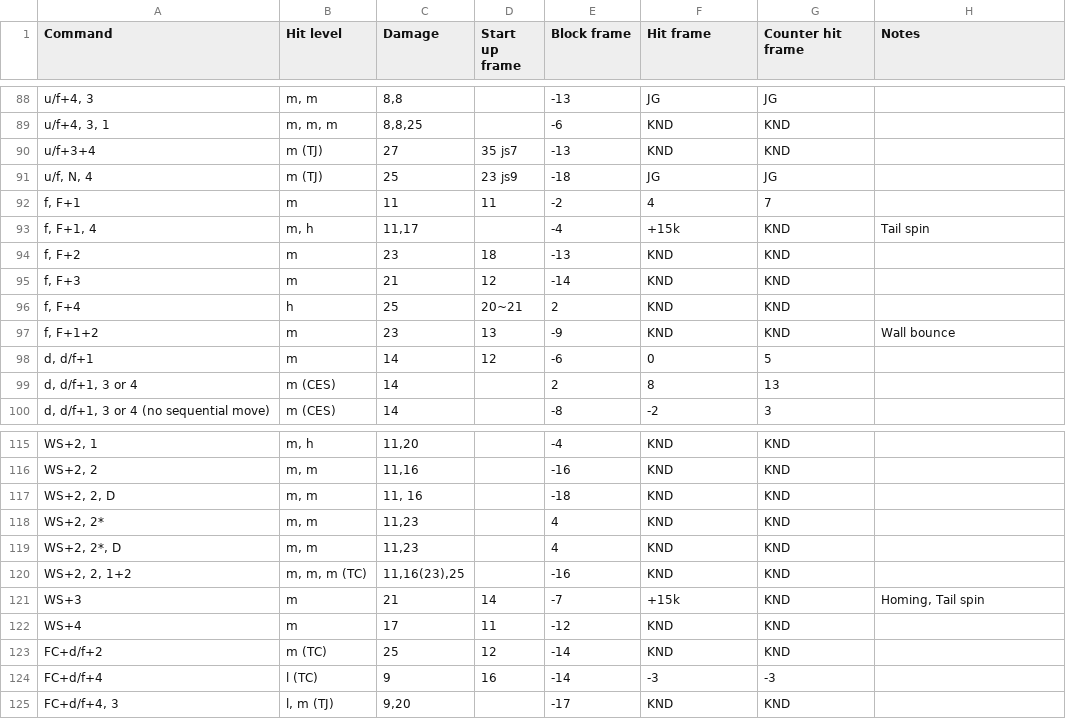
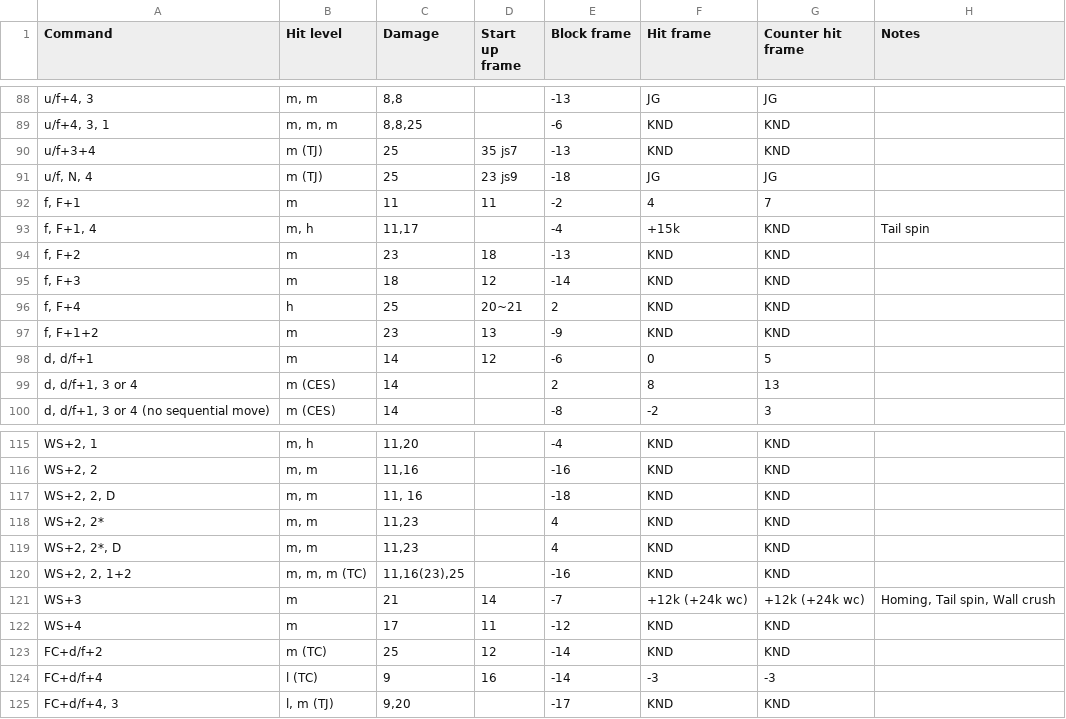
Before and after one commit to pbruvoll/rbnTekkenFrameData, a CSV file: frameData/T7/csv/Julia/Julia-special.csv, drawn as a sheet; only a part is shown, gaps mark what is left out.

```diff
--- a/frameData/T7/csv/Julia/Julia-special.csv
+++ b/frameData/T7/csv/Julia/Julia-special.csv
@@ -89,3 +89,3 @@ u/f+4, 3;m, m;8,8;;-13;JG;JG;
 u/f+4, 3, 1;m, m, m;8,8,25;;-6;KND;KND;
-u/f+3+4 ;m (TJ);27;35 js7;-13;KND;KND;
+u/f+3+4 ;m (TJ);25;35 js7;-13;KND;KND;
 u/f, N, 4;m (TJ);25;23 js9;-18;JG;JG;
@@ -94,5 +94,5 @@ f, F+1, 4;m, h;11,17;;-4;+15k;KND;Tail spin
 f, F+2;m;23;18;-13;KND;KND;
-f, F+3;m;21;12;-14;KND;KND;
+f, F+3;m;18;12;-14;KND;KND;
 f, F+4;h;25;20~21;2;KND;KND;
-f, F+1+2;m;23;13;-9;KND;KND;Wall bounce
+f, F+1+2;m;23;13;-9;KND;KND;
 d, d/f+1;m;14;12;-6;0;5;
@@ -120,3 +120,3 @@ WS+2, 2*, D;m, m;11,23;;4;KND;KND;
 WS+2, 2, 1+2;m, m, m (TC);11,16(23),25;;-16;KND;KND;
-WS+3;m ;21;14;-7;+15k;KND;Homing, Tail spin
+WS+3;m ;21;14;-7;+12k (+24k wc);+12k (+24k wc);Homing, Tail spin, Wall crush
 WS+4;m ;17;11;-12;KND;KND;
```
Also changed, not shown: frameData/T7/csv/Asuka/Asuka-special.csv.
